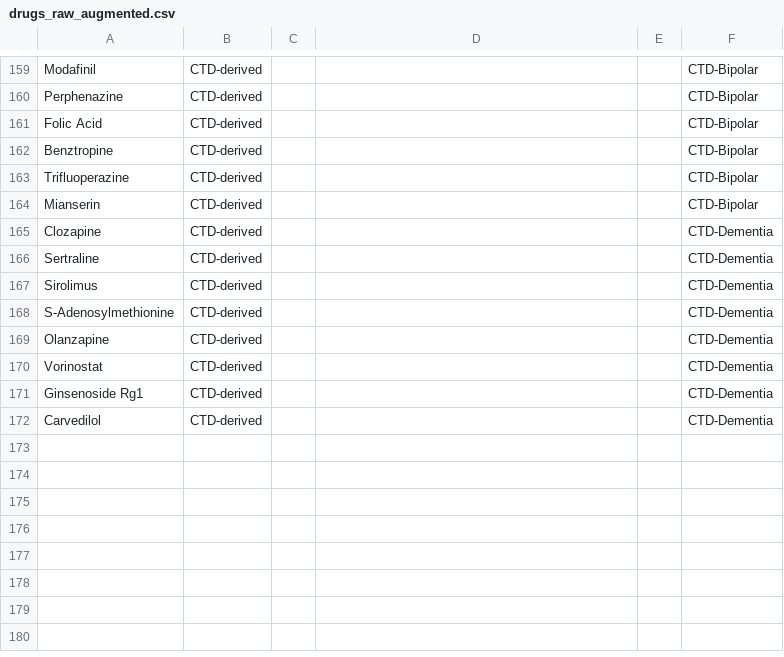
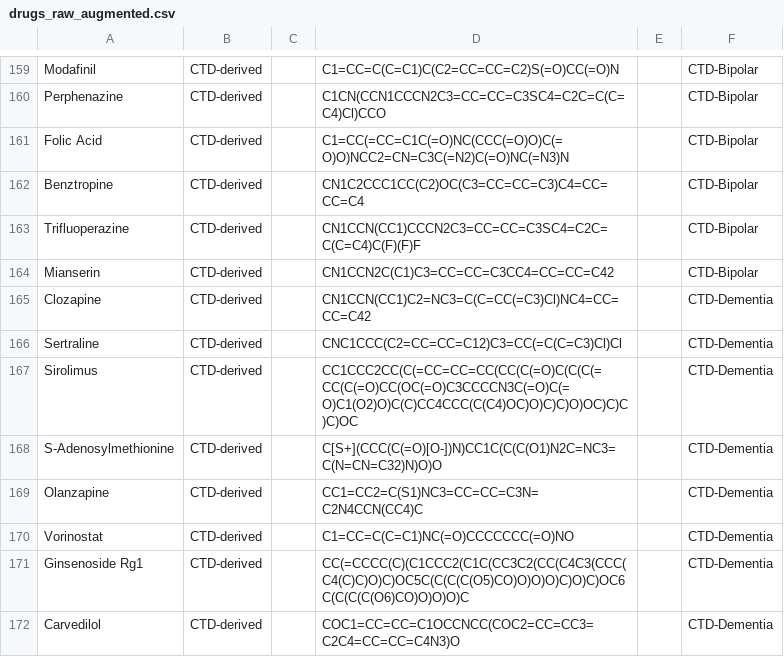
Before and after one commit to hanqian258/drug-disease-interaction, a CSV file: 00_Raw_Data/drugs_raw_augmented.csv, drawn as a sheet; only a part is shown, gaps mark what is left out; the diff covers the shown part only; the diff names each change by its address in the sheet, - before the commit and + after, or states it on an @@ line.

```diff
--- a/00_Raw_Data/drugs_raw_augmented.csv
+++ b/00_Raw_Data/drugs_raw_augmented.csv
-D159: (empty)
+D159: C1=CC=C(C=C1)C(C2=CC=CC=C2)S(=O)CC(=O)N
-D160: (empty)
+D160: C1CN(CCN1CCCN2C3=CC=CC=C3SC4=C2C=C(C=C4)Cl)CCO
-D161: (empty)
+D161: C1=CC(=CC=C1C(=O)NC(CCC(=O)O)C(=O)O)NCC2=CN=C3C(=N2)C(=O)NC(=N3)N
-D162: (empty)
+D162: CN1C2CCC1CC(C2)OC(C3=CC=CC=C3)C4=CC=CC=C4
-D163: (empty)
+D163: CN1CCN(CC1)CCCN2C3=CC=CC=C3SC4=C2C=C(C=C4)C(F)(F)F
-D164: (empty)
+D164: CN1CCN2C(C1)C3=CC=CC=C3CC4=CC=CC=C42
-D165: (empty)
+D165: CN1CCN(CC1)C2=NC3=C(C=CC(=C3)Cl)NC4=CC=CC=C42
-D166: (empty)
+D166: CNC1CCC(C2=CC=CC=C12)C3=CC(=C(C=C3)Cl)Cl
-D167: (empty)
+D167: CC1CCC2CC(C(=CC=CC=CC(CC(C(=O)C(C(C(=CC(C(=O)CC(OC(=O)C3CCCCN3C(=O)C(=O)C1(O2)O)C(C)CC4CCC(C(C4)OC)O)C)C)O)OC)C)C)C)OC
-D168: (empty)
+D168: C[S+](CCC(C(=O)[O-])N)CC1C(C(C(O1)N2C=NC3=C(N=CN=C32)N)O)O
-D169: (empty)
+D169: CC1=CC2=C(S1)NC3=CC=CC=C3N=C2N4CCN(CC4)C
-D170: (empty)
+D170: C1=CC=C(C=C1)NC(=O)CCCCCCC(=O)NO
-D171: (empty)
+D171: CC(=CCCC(C)(C1CCC2(C1C(CC3C2(CC(C4C3(CCC(C4(C)C)O)C)OC5C(C(C(C(O5)CO)O)O)O)C)O)C)OC6C(C(C(C(O6)CO)O)O)O)C
-D172: (empty)
+D172: COC1=CC=CC=C1OCCNCC(COC2=CC=CC3=C2C4=CC=CC=C4N3)O
```
Also changed, not shown: 28 edited cells elsewhere in this file, 2 other files.
